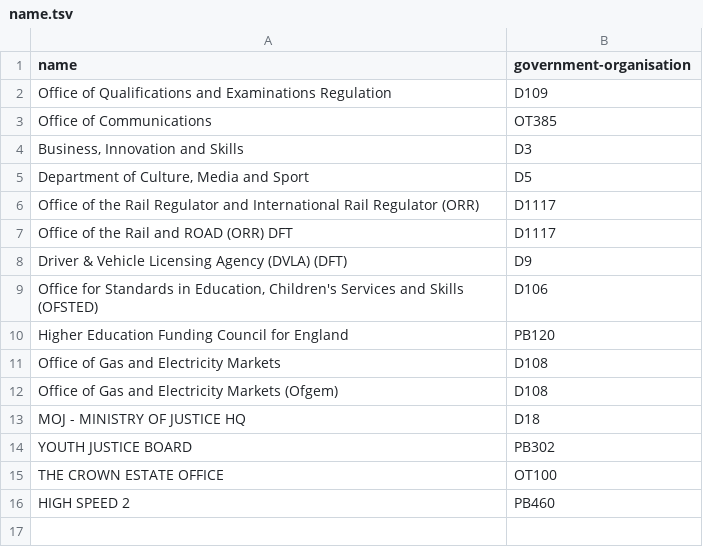
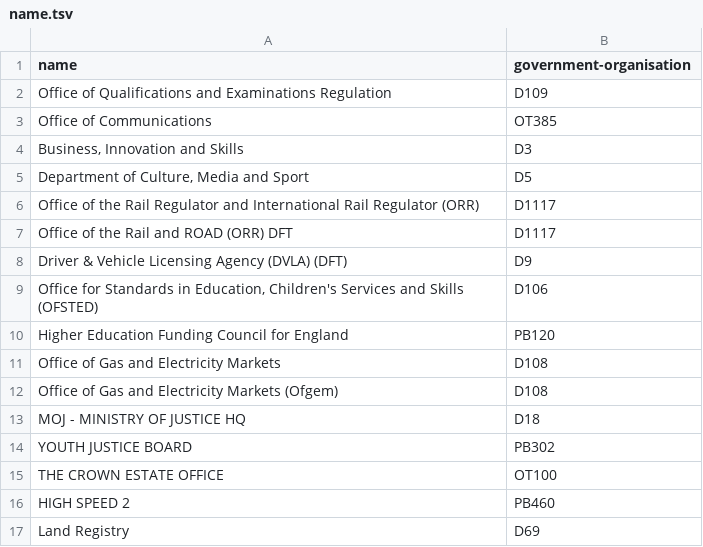
Before and after one commit to openregister/government-organisation-data, a TSV file: fixup/name.tsv, drawn as a sheet; the diff names each change by its address in the sheet, - before the commit and + after, or states it on an @@ line.

```diff
--- a/fixup/name.tsv
+++ b/fixup/name.tsv
+row 17: Land Registry | D69
```
Also changed, not shown: data/government-organisation/government-organisation.tsv, lists/govuk/list.tsv, 25 other files.
